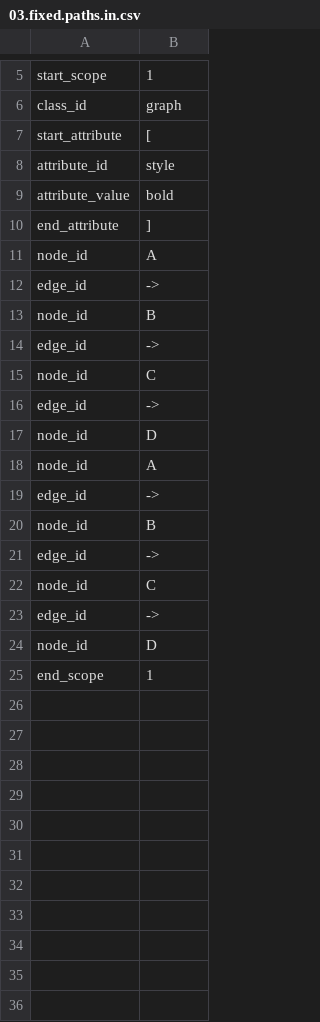
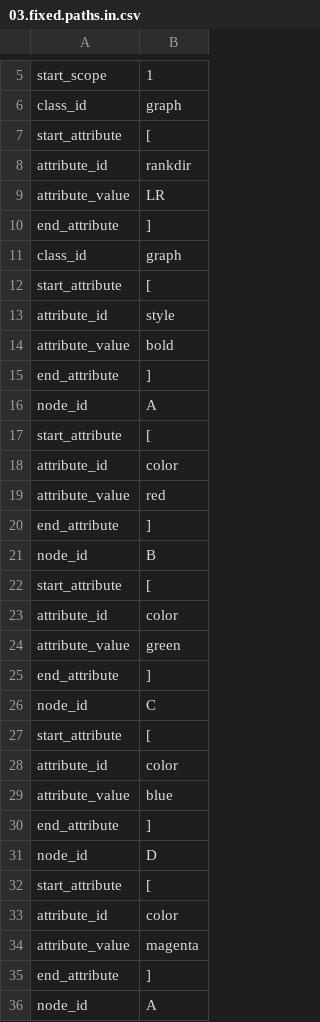
Before and after one commit to graphviz-perl/GraphViz2-Marpa-PathUtils, a CSV file: data/03.fixed.paths.in.csv, drawn as a sheet; only a part is shown, gaps mark what is left out; the shorter side is filled out with more unchanged rows.

```diff
--- a/data/03.fixed.paths.in.csv
+++ b/data/03.fixed.paths.in.csv
@@ -7,4 +7,29 @@ class_id            , "graph"
 start_attribute     , "["
+attribute_id        , "rankdir"
+attribute_value     , "LR"
+end_attribute       , "]"
+class_id            , "graph"
+start_attribute     , "["
 attribute_id        , "style"
 attribute_value     , "bold"
+end_attribute       , "]"
+node_id             , "A"
+start_attribute     , "["
+attribute_id        , "color"
+attribute_value     , "red"
+end_attribute       , "]"
+node_id             , "B"
+start_attribute     , "["
+attribute_id        , "color"
+attribute_value     , "green"
+end_attribute       , "]"
+node_id             , "C"
+start_attribute     , "["
+attribute_id        , "color"
+attribute_value     , "blue"
+end_attribute       , "]"
+node_id             , "D"
+start_attribute     , "["
+attribute_id        , "color"
+attribute_value     , "magenta"
 end_attribute       , "]"
```
Also changed, not shown: 11 other files.
